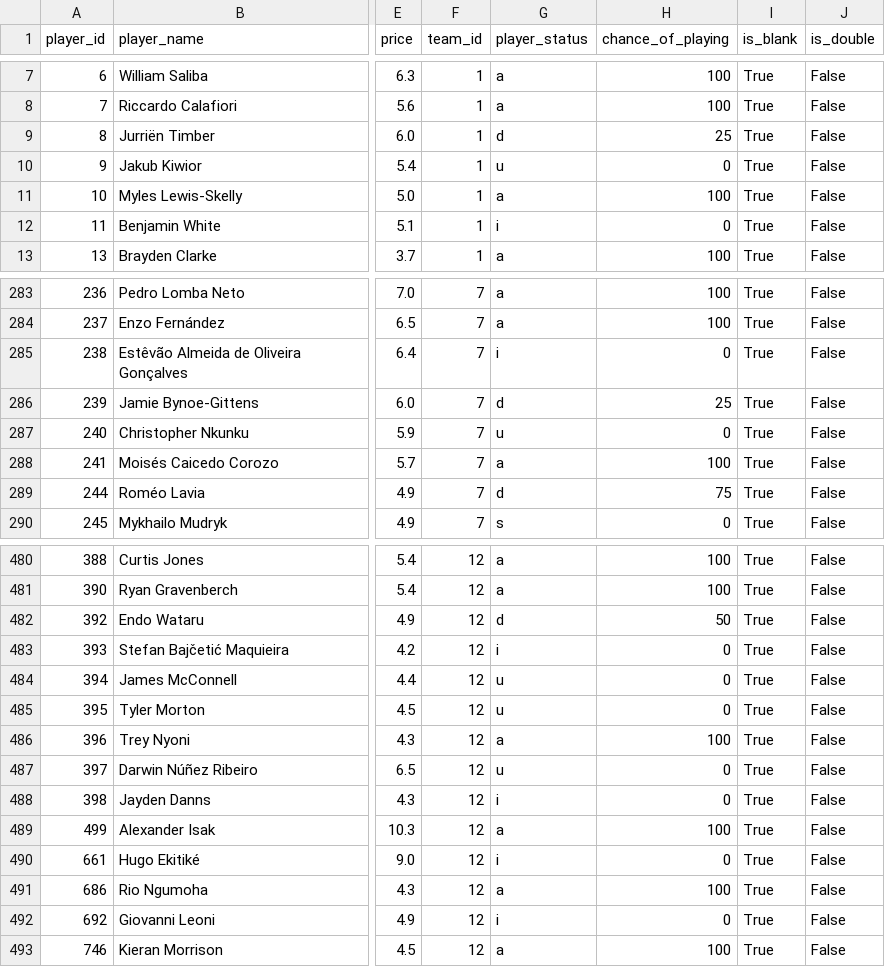
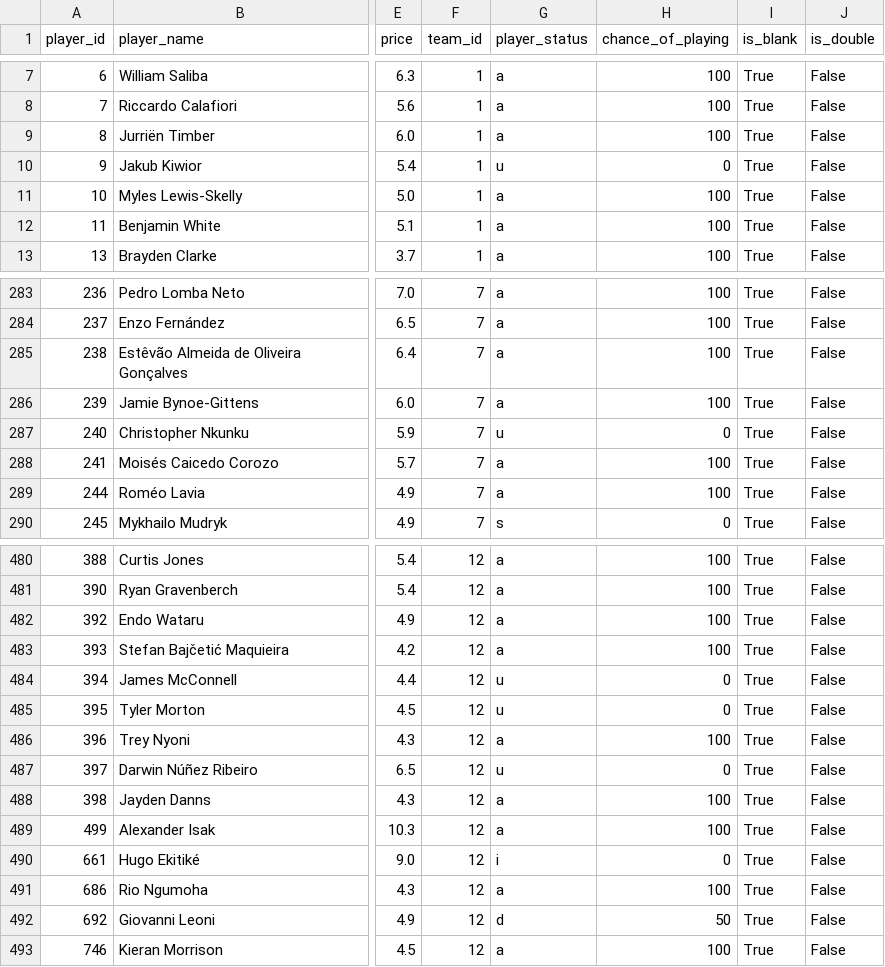
Before and after one commit to advkulkarni7/fpl_predictor, a CSV file: data/fpl_predictions.csv, drawn as a sheet; only a part is shown, gaps mark what is left out; the diff covers the shown part only; the diff names each change by its address in the sheet, - before the commit and + after, or states it on an @@ line.

```diff
--- a/data/fpl_predictions.csv
+++ b/data/fpl_predictions.csv
-G9 (player_status): d
+G9 (player_status): a
-H9 (chance_of_playing): 25
+H9 (chance_of_playing): 100
-G12 (player_status): i
+G12 (player_status): a
-H12 (chance_of_playing): 0
+H12 (chance_of_playing): 100
-G285 (player_status): i
+G285 (player_status): a
-H285 (chance_of_playing): 0
+H285 (chance_of_playing): 100
-G286 (player_status): d
+G286 (player_status): a
-H286 (chance_of_playing): 25
+H286 (chance_of_playing): 100
-G289 (player_status): d
+G289 (player_status): a
-H289 (chance_of_playing): 75
+H289 (chance_of_playing): 100
-G482 (player_status): d
+G482 (player_status): a
-H482 (chance_of_playing): 50
+H482 (chance_of_playing): 100
-G483 (player_status): i
+G483 (player_status): a
-H483 (chance_of_playing): 0
+H483 (chance_of_playing): 100
-G488 (player_status): i
+G488 (player_status): a
-H488 (chance_of_playing): 0
+H488 (chance_of_playing): 100
-G492 (player_status): i
+G492 (player_status): d
-H492 (chance_of_playing): 0
+H492 (chance_of_playing): 50
```
Also changed, not shown: 94 edited cells elsewhere in this file, data/player_fixture_scores.csv, 2 other files.
